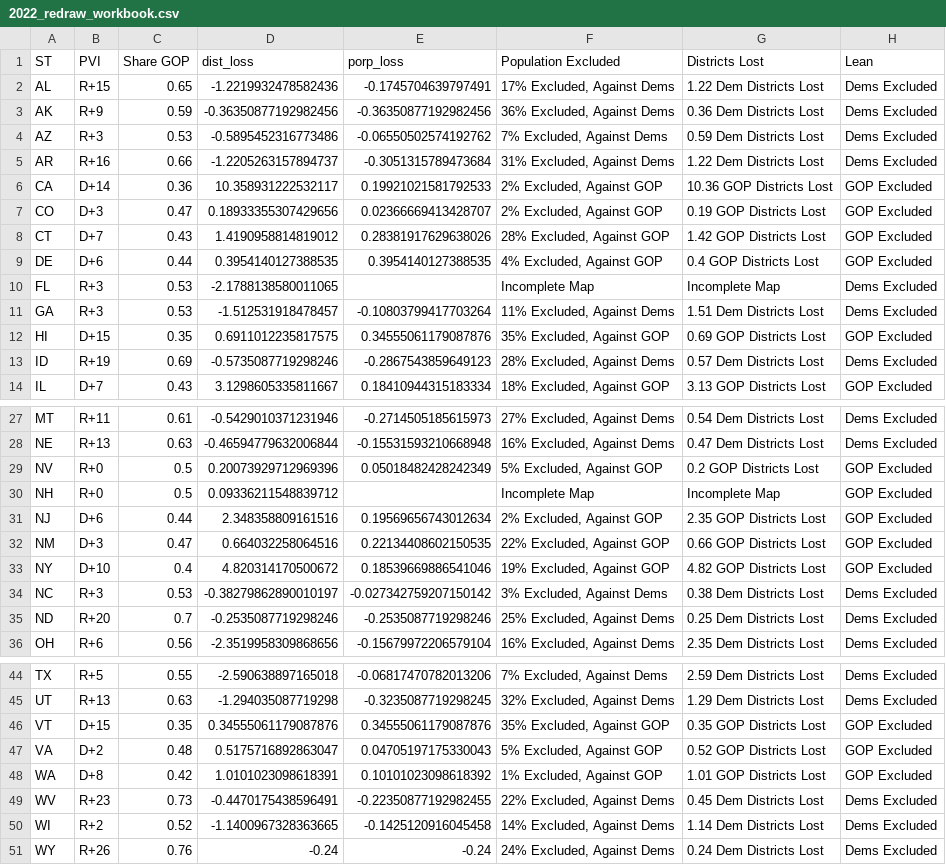
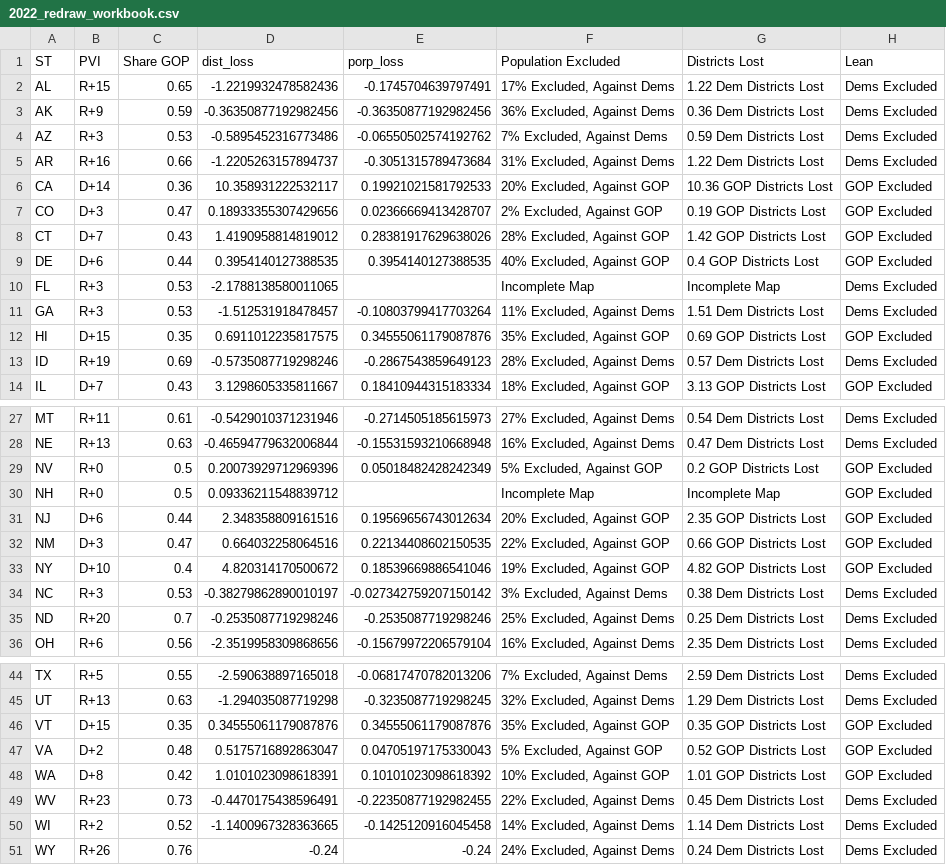
Before and after one commit to xadomatis/redistricting_project, a CSV file: processed/2022_redraw_workbook.csv, drawn as a sheet; only a part is shown, gaps mark what is left out; the diff names each change by its address in the sheet, - before the commit and + after, or states it on an @@ line.

```diff
--- a/processed/2022_redraw_workbook.csv
+++ b/processed/2022_redraw_workbook.csv
-F6 (Population Excluded): 2% Excluded, Against GOP
+F6 (Population Excluded): 20% Excluded, Against GOP
-F9 (Population Excluded): 4% Excluded, Against GOP
+F9 (Population Excluded): 40% Excluded, Against GOP
-F31 (Population Excluded): 2% Excluded, Against GOP
+F31 (Population Excluded): 20% Excluded, Against GOP
-F48 (Population Excluded): 1% Excluded, Against GOP
+F48 (Population Excluded): 10% Excluded, Against GOP
```
Also changed, not shown: processed/aggregated_fairness.csv, 5 other files.
